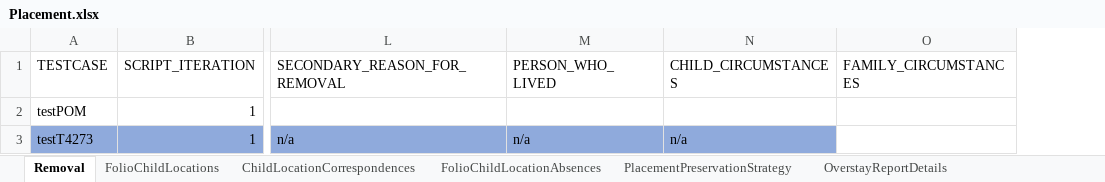
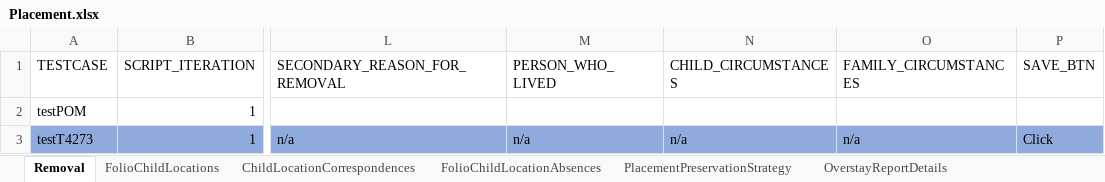
Before and after one commit to priya-singh4/POMExcelData, an Excel workbook: Placement.xlsx, sheet Removal, drawn as a sheet; only a part is shown, gaps mark what is left out; values as stored, in another font and other column widths than the file's, no borders; the diff names each change by its address in the sheet, - before the commit and + after, or states it on an @@ line.

Commit message:
Add files via upload

```diff
--- a/Placement.xlsx (sheet Removal)
+++ b/Placement.xlsx (sheet Removal)
+column P (SAVE_BTN), row 3: Click
-O3 (FAMILY_CIRCUMSTANCES): (empty)
+O3 (FAMILY_CIRCUMSTANCES): n/a
-O3 fill: none
+O3 fill: #8FAADC
```
